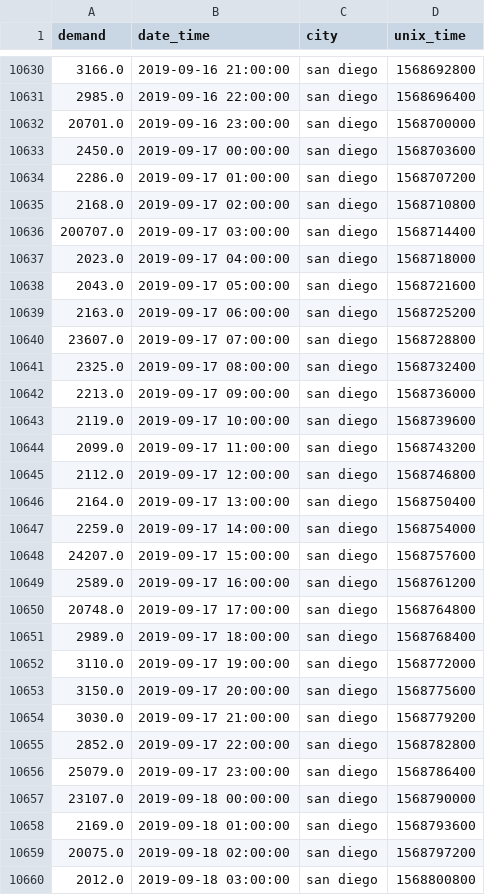
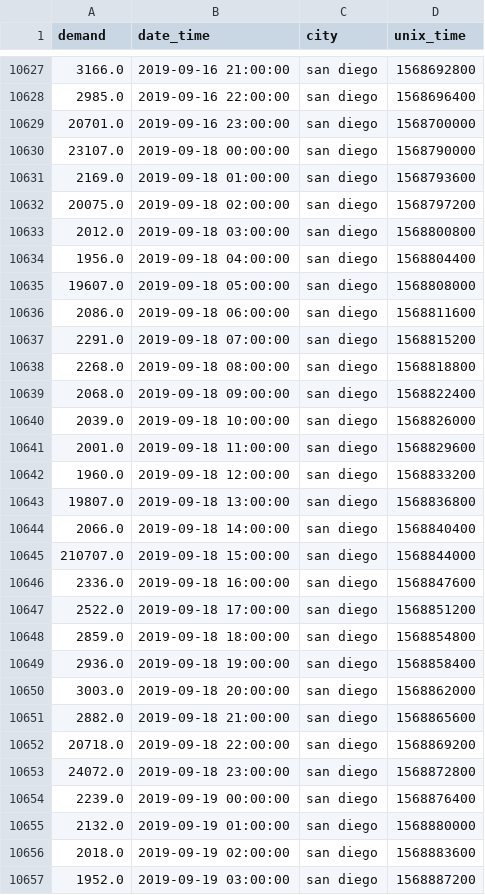
Before and after one commit to claytonmknight/Project3-Group5, a CSV file: Output/san_diego.csv, drawn as a sheet; only a part is shown, gaps mark what is left out; the shorter side is filled out with more unchanged rows; the diff covers the shown part only.

```diff
--- a/Output/san_diego.csv
+++ b/Output/san_diego.csv
@@ -10632,26 +10629,2 @@ demand,date_time,city,unix_time
 20701.0,2019-09-16 23:00:00,san diego,1568700000
-2450.0,2019-09-17 00:00:00,san diego,1568703600
-2286.0,2019-09-17 01:00:00,san diego,1568707200
-2168.0,2019-09-17 02:00:00,san diego,1568710800
-200707.0,2019-09-17 03:00:00,san diego,1568714400
-2023.0,2019-09-17 04:00:00,san diego,1568718000
-2043.0,2019-09-17 05:00:00,san diego,1568721600
-2163.0,2019-09-17 06:00:00,san diego,1568725200
-23607.0,2019-09-17 07:00:00,san diego,1568728800
-2325.0,2019-09-17 08:00:00,san diego,1568732400
-2213.0,2019-09-17 09:00:00,san diego,1568736000
-2119.0,2019-09-17 10:00:00,san diego,1568739600
-2099.0,2019-09-17 11:00:00,san diego,1568743200
-2112.0,2019-09-17 12:00:00,san diego,1568746800
-2164.0,2019-09-17 13:00:00,san diego,1568750400
-2259.0,2019-09-17 14:00:00,san diego,1568754000
-24207.0,2019-09-17 15:00:00,san diego,1568757600
-2589.0,2019-09-17 16:00:00,san diego,1568761200
-20748.0,2019-09-17 17:00:00,san diego,1568764800
-2989.0,2019-09-17 18:00:00,san diego,1568768400
-3110.0,2019-09-17 19:00:00,san diego,1568772000
-3150.0,2019-09-17 20:00:00,san diego,1568775600
-3030.0,2019-09-17 21:00:00,san diego,1568779200
-2852.0,2019-09-17 22:00:00,san diego,1568782800
-25079.0,2019-09-17 23:00:00,san diego,1568786400
 23107.0,2019-09-18 00:00:00,san diego,1568790000
```
Also changed, not shown: 6 removed rows elsewhere in this file, 47 other files.
